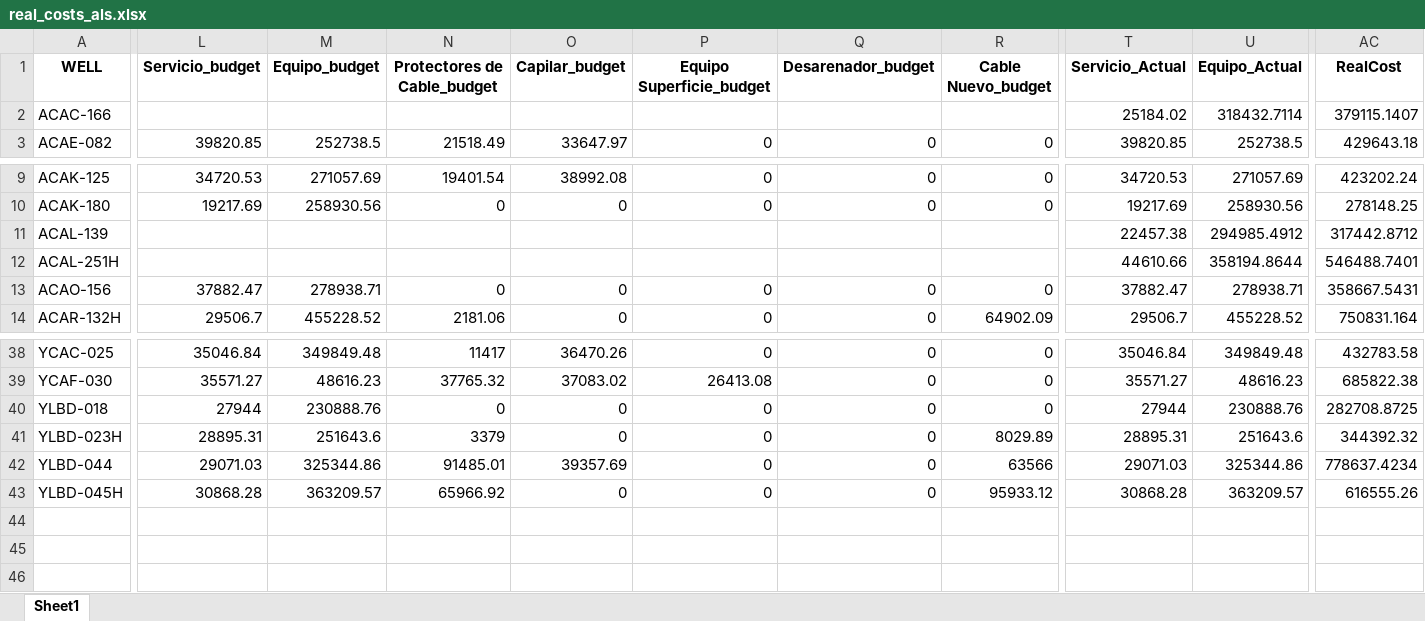
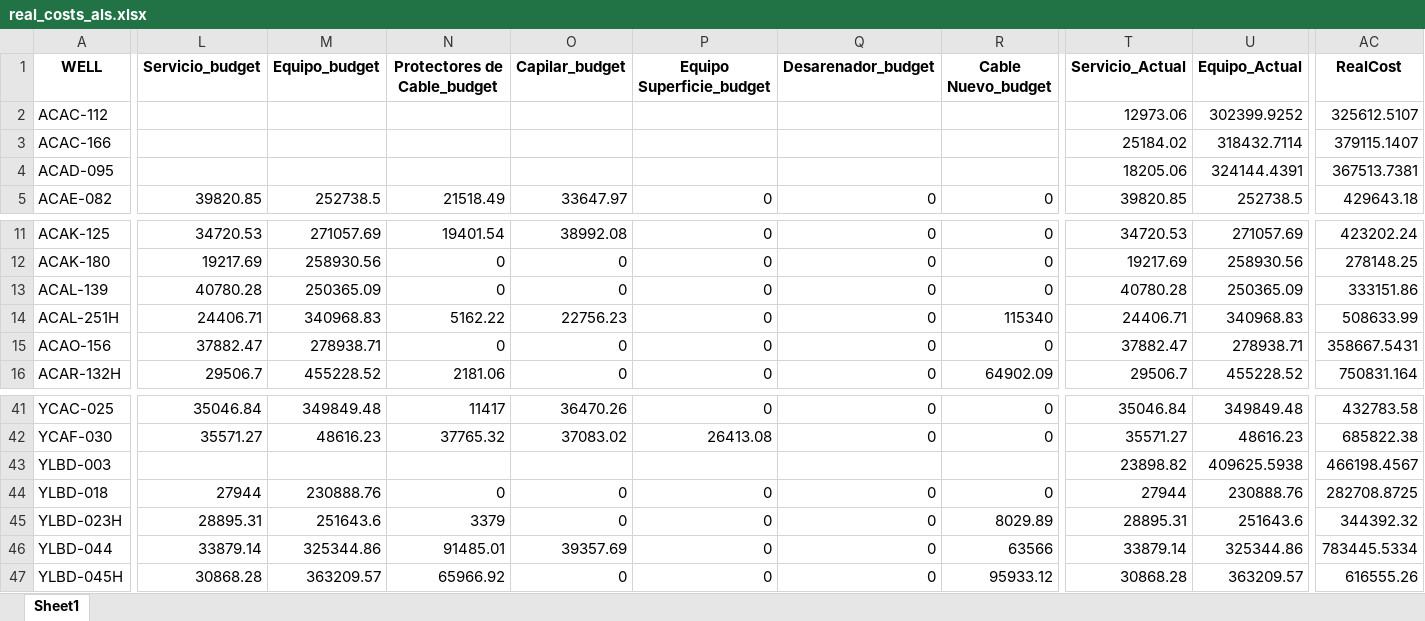
Before and after one commit to FranCumbal/BudgetToolBK, an Excel workbook: summary/als/real_costs_als.xlsx, sheet Sheet1, drawn as a sheet; only a part is shown, gaps mark what is left out; values as stored, in another font and other column widths than the file's, no borders; addresses are those after the commit; rows hold the shown columns only; the diff covers the shown part only; the diff names each change by its address in the sheet, - before the commit and + after, or states it on an @@ line.

```diff
--- a/summary/als/real_costs_als.xlsx (sheet Sheet1)
+++ b/summary/als/real_costs_als.xlsx (sheet Sheet1)
+row 2: ACAC-112 |  |  |  |  |  |  |  | 12973.06 | 302399.9252 | 325612.5107
+row 4: ACAD-095 |  |  |  |  |  |  |  | 18205.06 | 324144.4391 | 367513.7381
-L13 (Servicio_budget): (empty)
+L13 (Servicio_budget): 40780.28
-M13 (Equipo_budget): (empty)
+M13 (Equipo_budget): 250365.09
-N13 (Protectores de Cable_budget): (empty)
+N13 (Protectores de Cable_budget): 0
-O13 (Capilar_budget): (empty)
+O13 (Capilar_budget): 0
-P13:P14 (Equipo Superficie_budget): (empty)
+P13:P14 (Equipo Superficie_budget): 0
-Q13:Q14 (Desarenador_budget): (empty)
+Q13:Q14 (Desarenador_budget): 0
-R13 (Cable Nuevo_budget): (empty)
+R13 (Cable Nuevo_budget): 0
-T13 (Servicio_Actual): 22457.38
+T13 (Servicio_Actual): 40780.28
-U13 (Equipo_Actual): 294985.4912
+U13 (Equipo_Actual): 250365.09
-AC13 (RealCost): 317442.8712
+AC13 (RealCost): 333151.86
-L14 (Servicio_budget): (empty)
+L14 (Servicio_budget): 24406.71
-M14 (Equipo_budget): (empty)
+M14 (Equipo_budget): 340968.83
-N14 (Protectores de Cable_budget): (empty)
+N14 (Protectores de Cable_budget): 5162.22
-O14 (Capilar_budget): (empty)
+O14 (Capilar_budget): 22756.23
-R14 (Cable Nuevo_budget): (empty)
+R14 (Cable Nuevo_budget): 115340
-T14 (Servicio_Actual): 44610.66
+T14 (Servicio_Actual): 24406.71
-U14 (Equipo_Actual): 358194.8644
+U14 (Equipo_Actual): 340968.83
-AC14 (RealCost): 546488.7401
+AC14 (RealCost): 508633.99
+row 43: YLBD-003 |  |  |  |  |  |  |  | 23898.82 | 409625.5938 | 466198.4567
-L46 (Servicio_budget): 29071.03
+L46 (Servicio_budget): 33879.14
-T46 (Servicio_Actual): 29071.03
+T46 (Servicio_Actual): 33879.14
-AC46 (RealCost): 778637.4234
+AC46 (RealCost): 783445.5334
```
Also changed, not shown: 1 added row and 66 edited cells elsewhere in this sheet, als-salida.xlsx, summary/als/deviations.xlsx, 4 other files.
